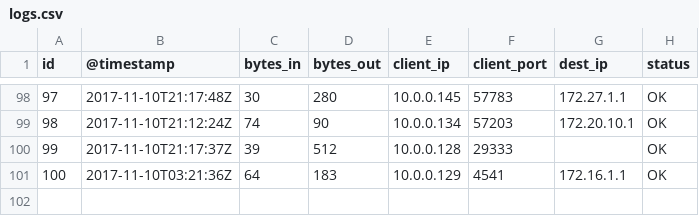
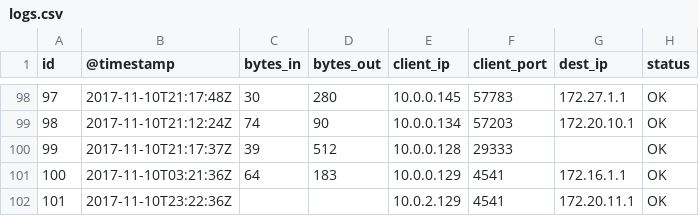
Before and after one commit to verawu/elasticsearch, a CSV file: x-pack/plugin/sql/qa/server/src/main/resources/logs.csv, drawn as a sheet; only a part is shown, gaps mark what is left out.

```diff
--- a/x-pack/plugin/sql/qa/server/src/main/resources/logs.csv
+++ b/x-pack/plugin/sql/qa/server/src/main/resources/logs.csv
@@ -101 +101,2 @@ id,@timestamp,bytes_in,bytes_out,client_ip,client_port,dest_ip,status
 100,2017-11-10T03:21:36Z,64,183,10.0.0.129,4541,172.16.1.1,OK
+101,2017-11-10T23:22:36Z,,,10.0.2.129,4541,172.20.11.1,OK
```
Also changed, not shown: 5 other files.
